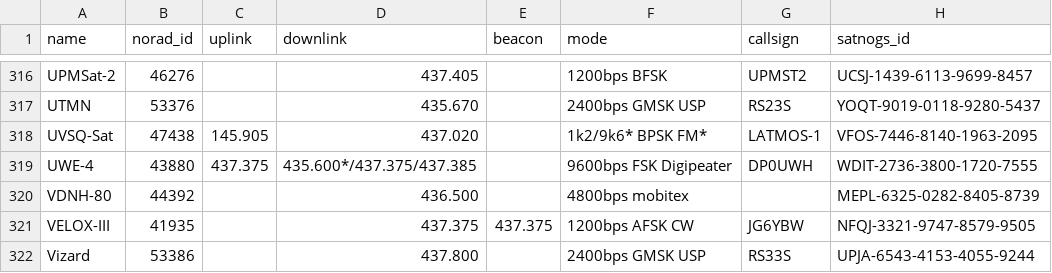
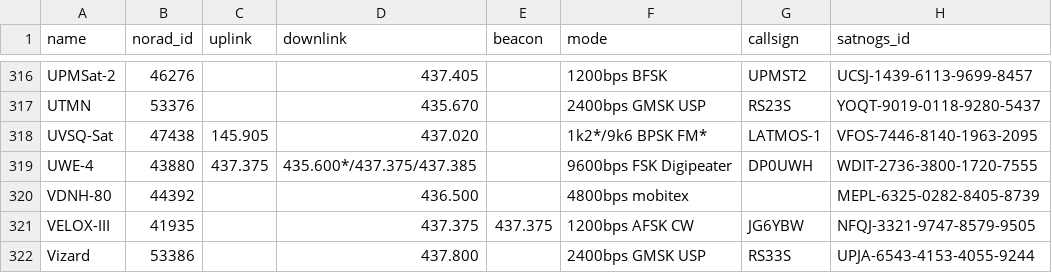
Before and after one commit to maruko8k/amateur-satellite-database, a CSV file: data/amsat-active-frequencies.csv, drawn as a sheet; only a part is shown, gaps mark what is left out.

```diff
--- a/data/amsat-active-frequencies.csv
+++ b/data/amsat-active-frequencies.csv
@@ -317,3 +317,3 @@ UPMSat-2,46276,,437.405,,1200bps BFSK,UPMST2,UCSJ-1439-6113-9699-8457
 UTMN,53376,,435.670,,2400bps GMSK USP,RS23S,YOQT-9019-0118-9280-5437
-UVSQ-Sat,47438,145.905,437.020,,1k2/9k6* BPSK FM*,LATMOS-1,VFOS-7446-8140-1963-2095
+UVSQ-Sat,47438,145.905,437.020,,1k2*/9k6 BPSK FM*,LATMOS-1,VFOS-7446-8140-1963-2095
 UWE-4,43880,437.375,435.600*/437.375/437.385,,9600bps FSK Digipeater,DP0UWH,WDIT-2736-3800-1720-7555
```
Also changed, not shown: data/amsat-all-frequencies.csv, 2 other files.
